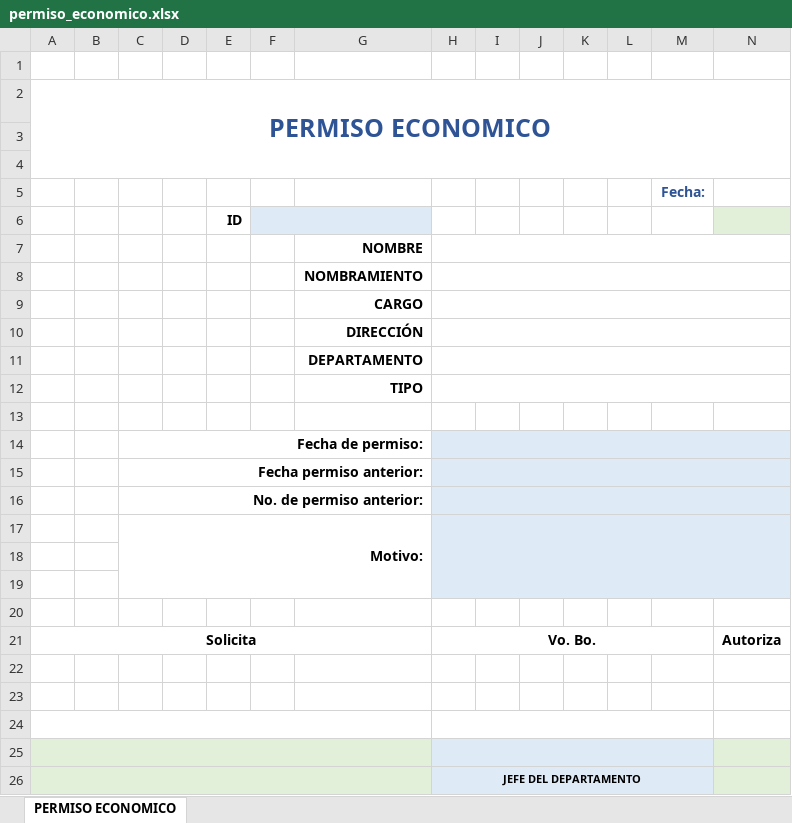
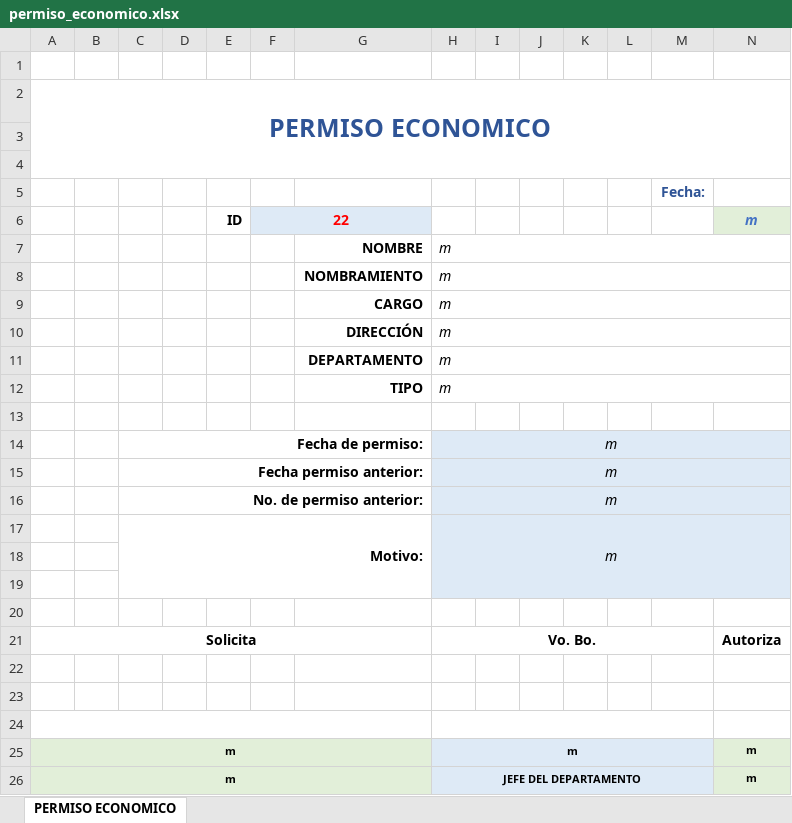
Before and after one commit to Eli777z/gestionRecursosH, an Excel workbook: templates/permiso_economico.xlsx, sheet PERMISO ECONOMICO, drawn as a sheet; values as stored, in another font and other column widths than the file's, no borders; charts and pictures and conditional formats not drawn; removed rows and columns are numbered as before the commit, all else as after; the diff names each change by its address in the sheet, - before the commit and + after, or states it on an @@ line.

```diff
--- a/templates/permiso_economico.xlsx (sheet PERMISO ECONOMICO)
+++ b/templates/permiso_economico.xlsx (sheet PERMISO ECONOMICO)
-row 6:  |  |  |  | ID
-row 7:  |  |  |  |  |  | NOMBRE
-row 8:  |  |  |  |  |  | NOMBRAMIENTO
-row 9:  |  |  |  |  |  | CARGO
-row 10:  |  |  |  |  |  | DIRECCIÓN
-row 11:  |  |  |  |  |  | DEPARTAMENTO
-row 12:  |  |  |  |  |  | TIPO
+row 6:  |  |  |  | ID | 22 |  |  |  |  |  |  |  | m
+row 7:  |  |  |  |  |  | NOMBRE | m
+row 8:  |  |  |  |  |  | NOMBRAMIENTO | m
+row 9:  |  |  |  |  |  | CARGO | m
+row 10:  |  |  |  |  |  | DIRECCIÓN | m
+row 11:  |  |  |  |  |  | DEPARTAMENTO | m
+row 12:  |  |  |  |  |  | TIPO | m
-H14:H17: (empty)
+H14:H17: m
-I14:N16 fill: none
+I14:N16 fill: #DEEAF6
-row 25: (empty)
+row 25: m |  |  |  |  |  |  | m |  |  |  |  |  | m
-B25:G25 fill: none
+B25:G25 fill: #E2EFD9
-I25:M25 fill: none
+I25:M25 fill: #DEEAF6
-row 26:  |  |  |  |  |  |  | JEFE DEL DEPARTAMENTO
+row 26: m |  |  |  |  |  |  | JEFE DEL DEPARTAMENTO |  |  |  |  |  | m
```
Also changed, not shown: templates/cambio_dia_laboral.xlsx, templates/cambio_horario_trabajo.xlsx, 53 other files.
